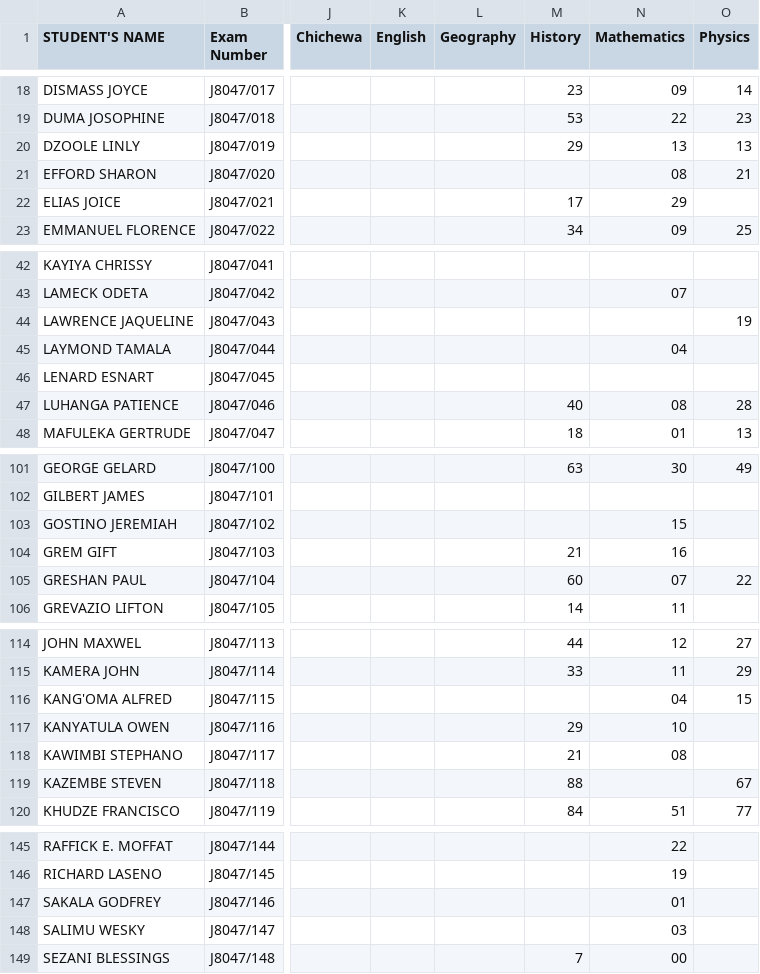
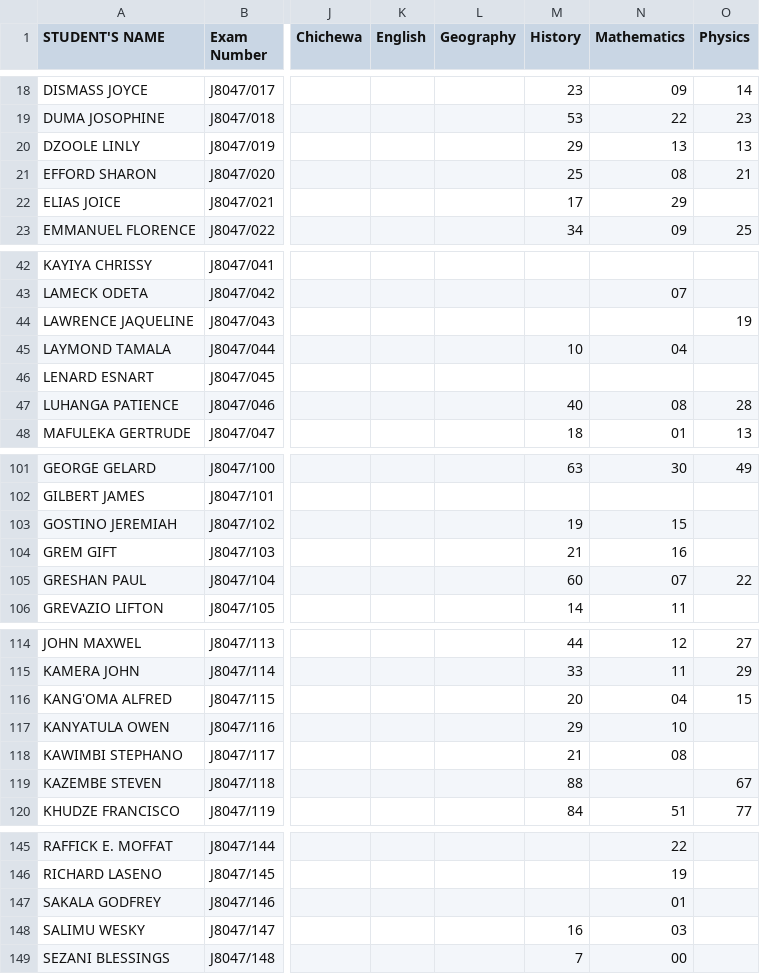
Before and after one commit to magawass/m1, a CSV file: form1.csv, drawn as a sheet; only a part is shown, gaps mark what is left out; the diff covers the shown part only; the diff names each change by its address in the sheet, - before the commit and + after, or states it on an @@ line.

Commit message:
Update: form1 - History (8/3/2026, 6:59:30 PM)

```diff
--- a/form1.csv
+++ b/form1.csv
-M21 (History): (empty)
+M21 (History): 25
-M45 (History): (empty)
+M45 (History): 10
-M103 (History): (empty)
+M103 (History): 19
-M116 (History): (empty)
+M116 (History): 20
-M148 (History): (empty)
+M148 (History): 16
```
Also changed, not shown: 1 edited cell elsewhere in this file.
